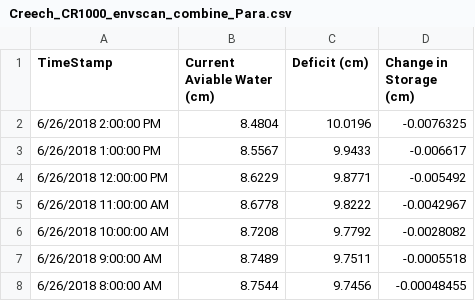
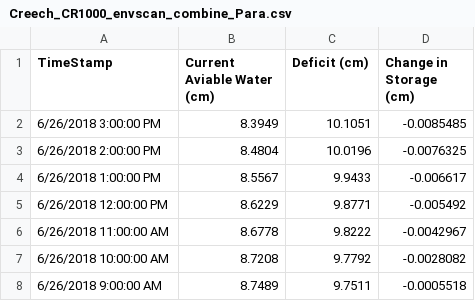
Before and after one commit to SoilMoisture/SoilMoisture.github.io, a CSV file: Creech_CR1000_envscan_combine_Para.csv, drawn as a sheet; only a part is shown; the shorter side is filled out with more unchanged rows; the diff names each change by its address in the sheet, - before the commit and + after, or states it on an @@ line.

```diff
--- a/Creech_CR1000_envscan_combine_Para.csv
+++ b/Creech_CR1000_envscan_combine_Para.csv
+row 2: 6/26/2018 3:00:00 PM | 8.3949 | 10.1051 | -0.0085485
```
Also changed, not shown: 7 other files.
